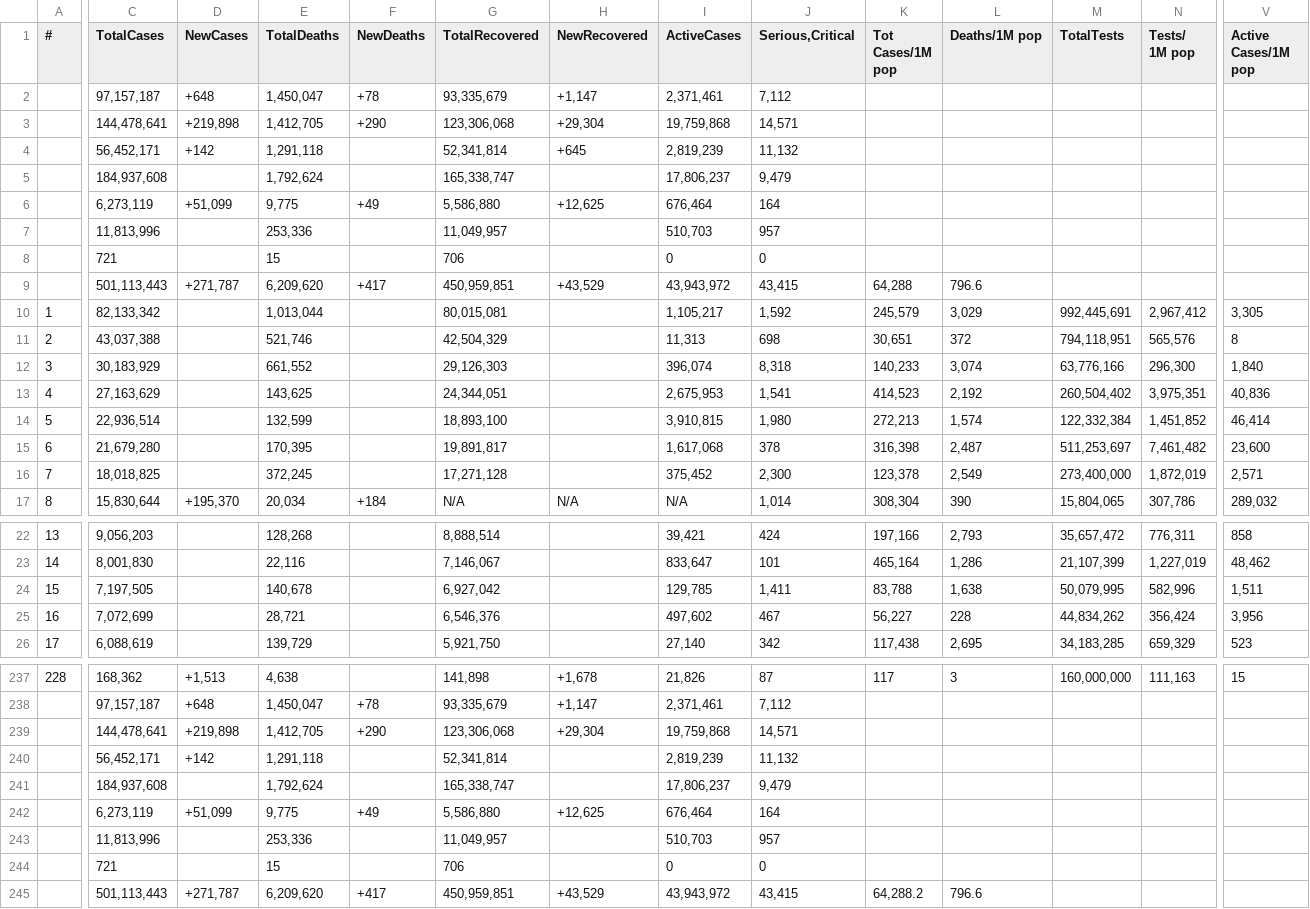
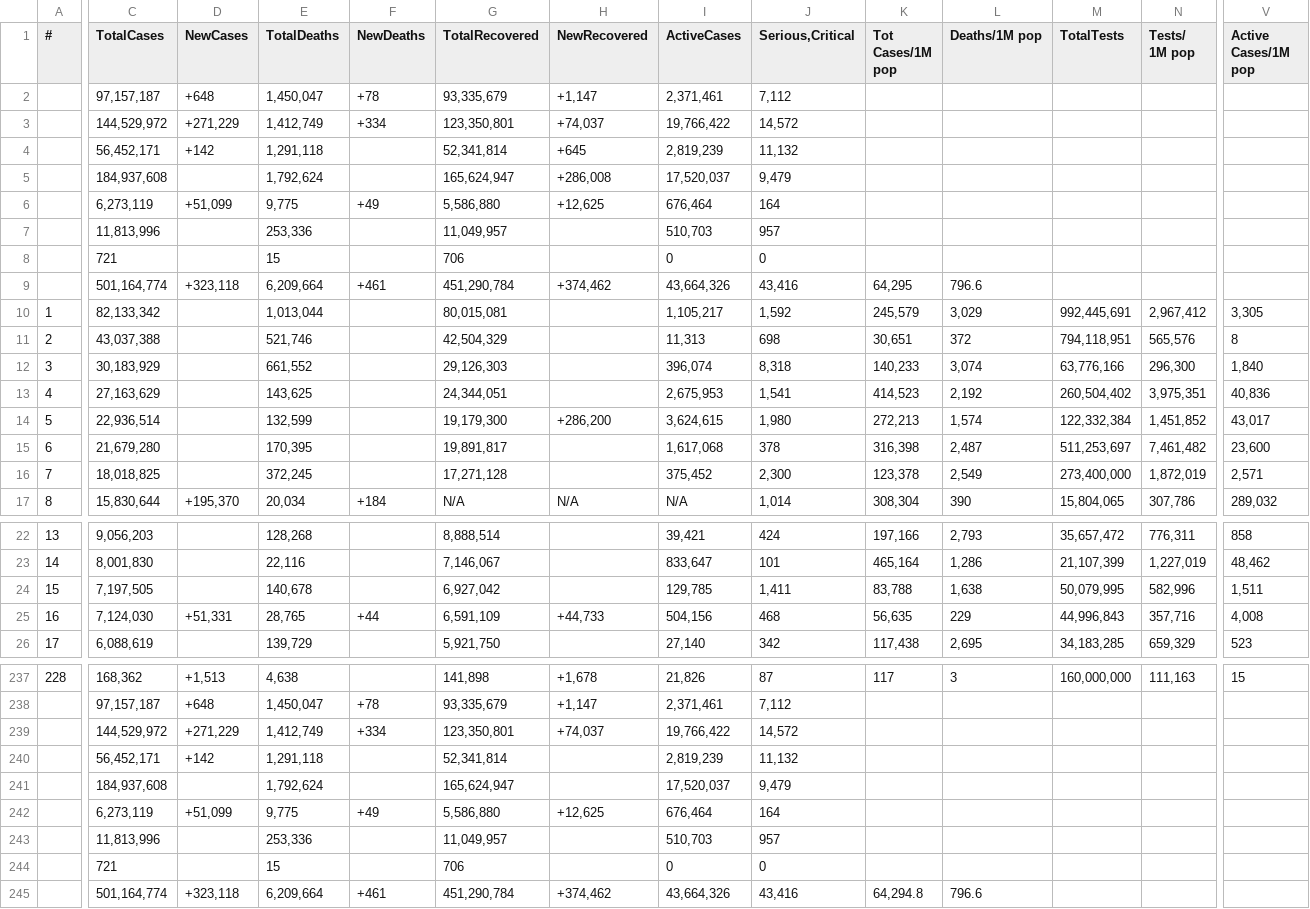
Before and after one commit to Covid-Data-API/Worldometer-Covid-Data-API, a CSV file: Table1.csv, drawn as a sheet; only a part is shown, gaps mark what is left out; removed rows and columns are numbered as before the commit, all else as after; rows hold the shown columns only; the diff covers the shown part only; the diff names each change by its address in the sheet, - before the commit and + after, or states it on an @@ line.

Commit message:
auto commit

```diff
--- a/Table1.csv
+++ b/Table1.csv
-row 3:  | 144,478,641 | +219,898 | 1,412,705 | +290 | 123,306,068 | +29,304 | 19,759,868 | 14,571
+row 3:  | 144,529,972 | +271,229 | 1,412,749 | +334 | 123,350,801 | +74,037 | 19,766,422 | 14,572
-G5 (TotalRecovered): 165,338,747
+G5 (TotalRecovered): 165,624,947
-H5 (NewRecovered): (empty)
+H5 (NewRecovered): +286,008
-I5 (ActiveCases): 17,806,237
+I5 (ActiveCases): 17,520,037
-row 9:  | 501,113,443 | +271,787 | 6,209,620 | +417 | 450,959,851 | +43,529 | 43,943,972 | 43,415 | 64,288 | 796.6
+row 9:  | 501,164,774 | +323,118 | 6,209,664 | +461 | 451,290,784 | +374,462 | 43,664,326 | 43,416 | 64,295 | 796.6
-G14 (TotalRecovered): 18,893,100
+G14 (TotalRecovered): 19,179,300
-H14 (NewRecovered): (empty)
+H14 (NewRecovered): +286,200
-I14 (ActiveCases): 3,910,815
+I14 (ActiveCases): 3,624,615
-V14 (Active Cases/1M pop): 46,414
+V14 (Active Cases/1M pop): 43,017
-C25 (TotalCases): 7,072,699
+C25 (TotalCases): 7,124,030
-D25 (NewCases): (empty)
+D25 (NewCases): +51,331
-E25 (TotalDeaths): 28,721
+E25 (TotalDeaths): 28,765
-F25 (NewDeaths): (empty)
+F25 (NewDeaths): +44
-G25 (TotalRecovered): 6,546,376
+G25 (TotalRecovered): 6,591,109
-H25 (NewRecovered): (empty)
+H25 (NewRecovered): +44,733
-I25 (ActiveCases): 497,602
+I25 (ActiveCases): 504,156
-J25 (Serious,Critical): 467
+J25 (Serious,Critical): 468
-K25 (Tot Cases/1M pop): 56,227
+K25 (Tot Cases/1M pop): 56,635
-L25 (Deaths/1M pop): 228
+L25 (Deaths/1M pop): 229
-M25 (TotalTests): 44,834,262
+M25 (TotalTests): 44,996,843
-N25 (Tests/ 1M pop): 356,424
+N25 (Tests/ 1M pop): 357,716
-V25 (Active Cases/1M pop): 3,956
+V25 (Active Cases/1M pop): 4,008
-row 239:  | 144,478,641 | +219,898 | 1,412,705 | +290 | 123,306,068 | +29,304 | 19,759,868 | 14,571
+row 239:  | 144,529,972 | +271,229 | 1,412,749 | +334 | 123,350,801 | +74,037 | 19,766,422 | 14,572
-G241 (TotalRecovered): 165,338,747
+G241 (TotalRecovered): 165,624,947
-I241 (ActiveCases): 17,806,237
+I241 (ActiveCases): 17,520,037
-row 245:  | 501,113,443 | +271,787 | 6,209,620 | +417 | 450,959,851 | +43,529 | 43,943,972 | 43,415 | 64,288.2 | 796.6
+row 245:  | 501,164,774 | +323,118 | 6,209,664 | +461 | 451,290,784 | +374,462 | 43,664,326 | 43,416 | 64,294.8 | 796.6
```
Also changed, not shown: 3 edited cells elsewhere in this file.
